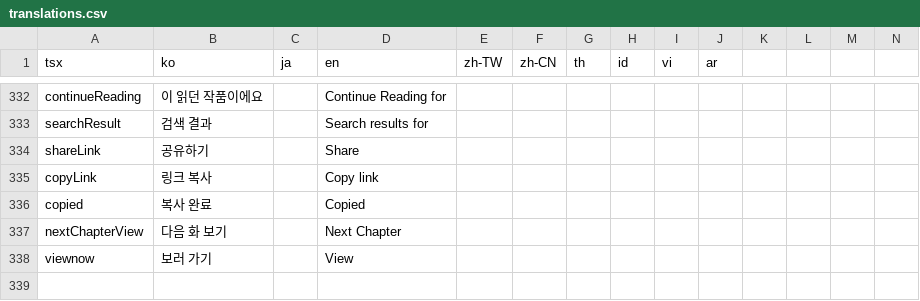
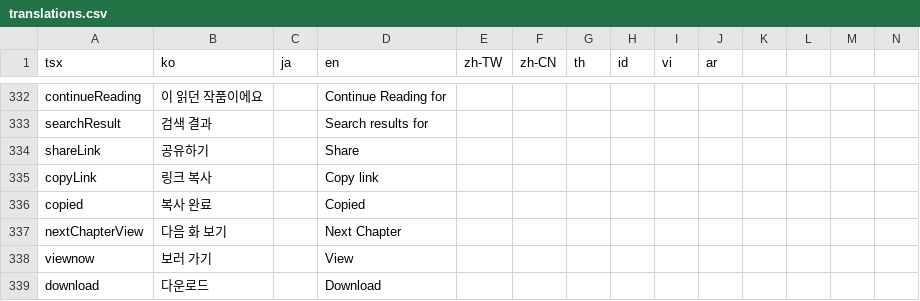
Before and after one commit to rafi-isakh/animation-studio, a CSV file: public/translations.csv, drawn as a sheet; only a part is shown, gaps mark what is left out; rows hold the shown columns only; the diff names each change by its address in the sheet, - before the commit and + after, or states it on an @@ line.

```diff
--- a/public/translations.csv
+++ b/public/translations.csv
+row 339: download | 다운로드 |  | Download
```
Also changed, not shown: 6 other files.
